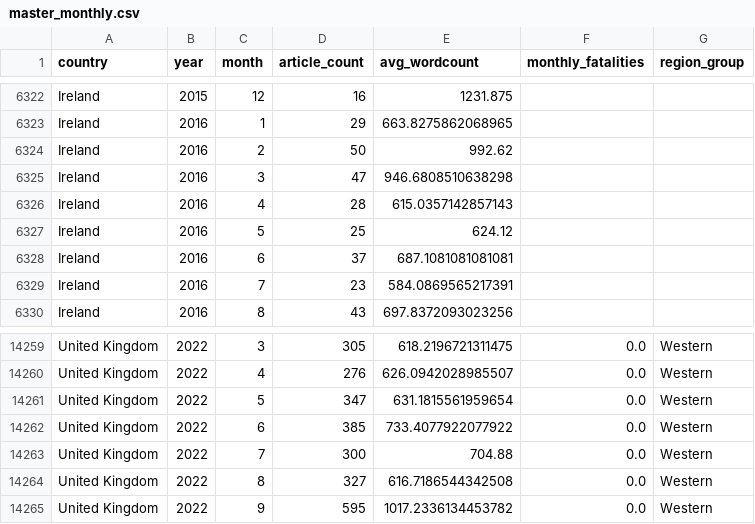
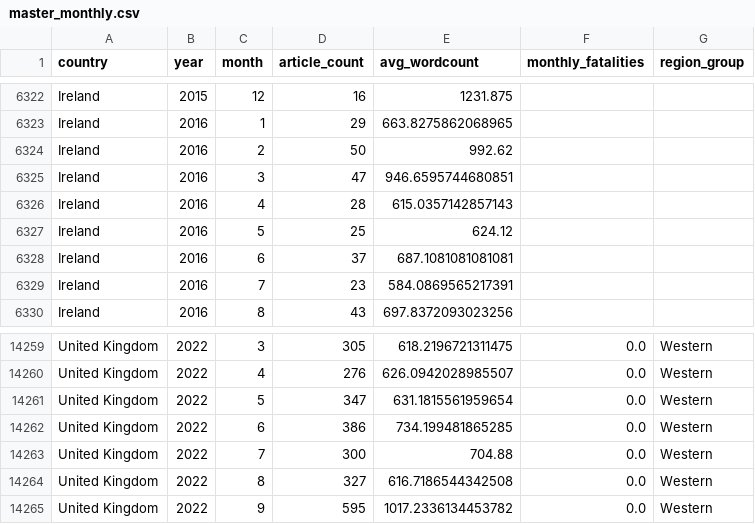
Before and after one commit to Harry9087655/ST115-group-project, a CSV file: data/master_monthly.csv, drawn as a sheet; only a part is shown, gaps mark what is left out.

Commit message:
Update master_monthly.csv

```diff
--- a/data/master_monthly.csv
+++ b/data/master_monthly.csv
@@ -6324,3 +6324,3 @@ Ireland,2016,1,29,663.8275862068965,,
 Ireland,2016,2,50,992.62,,
-Ireland,2016,3,47,946.6808510638298,,
+Ireland,2016,3,47,946.6595744680851,,
 Ireland,2016,4,28,615.0357142857143,,
@@ -14261,3 +14261,3 @@ United Kingdom,2022,4,276,626.0942028985507,0.0,Western
 United Kingdom,2022,5,347,631.1815561959654,0.0,Western
-United Kingdom,2022,6,385,733.4077922077922,0.0,Western
+United Kingdom,2022,6,386,734.199481865285,0.0,Western
 United Kingdom,2022,7,300,704.88,0.0,Western
```
